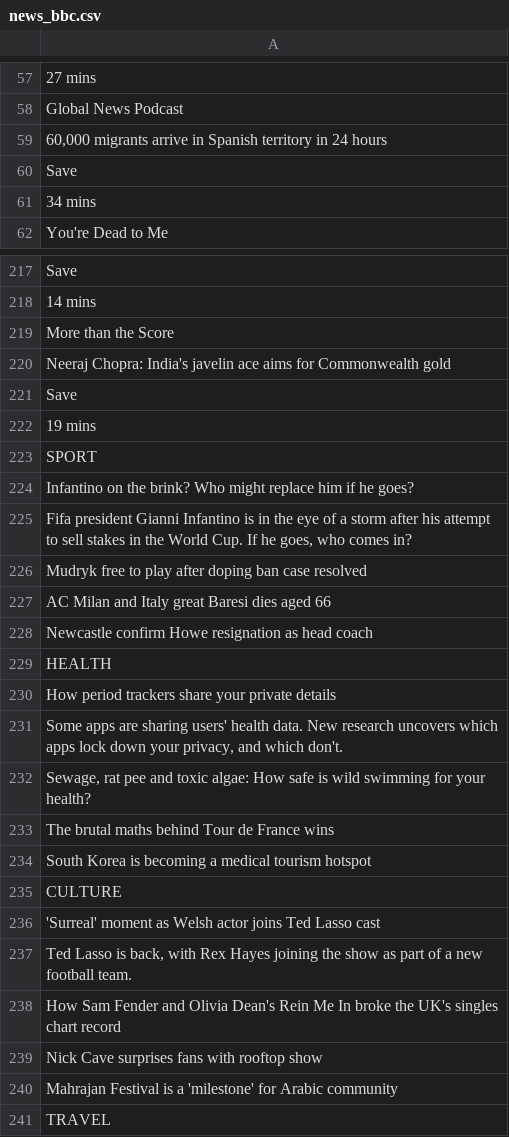
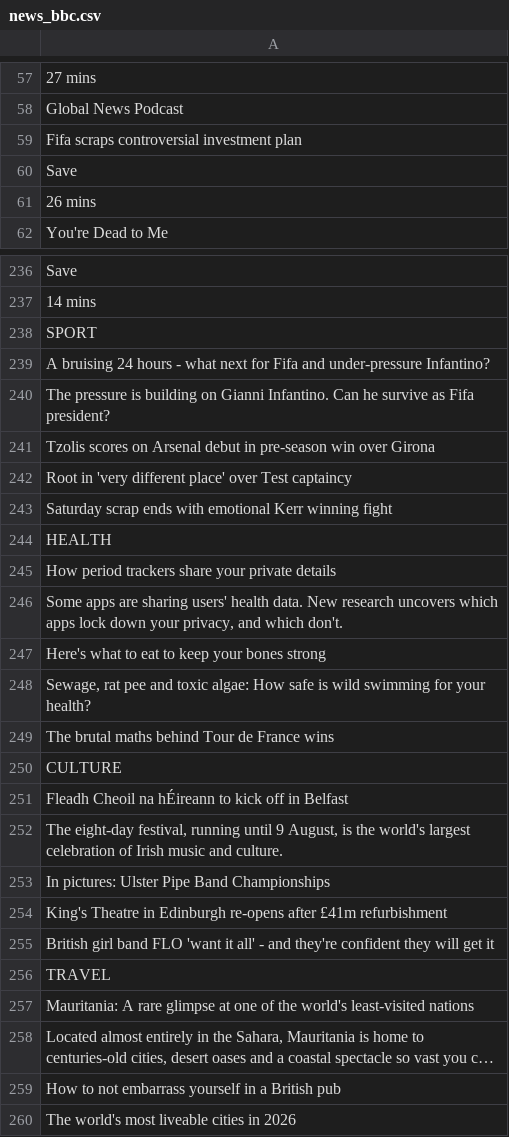
Before and after one commit to keroppa88/news, a CSV file: news_bbc.csv, drawn as a sheet; only a part is shown, gaps mark what is left out; the shorter side is filled out with more unchanged rows; long unchanged cells end in …; the diff covers the shown part only.

```diff
--- a/news_bbc.csv
+++ b/news_bbc.csv
@@ -58,5 +58,5 @@
 "Global News Podcast"
-"60,000 migrants arrive in Spanish territory in 24 hours"
+"Fifa scraps controversial investment plan"
 "Save"
-"34 mins"
+"26 mins"
 "You're Dead to Me"
@@ -218,12 +237,8 @@
 "14 mins"
-"More than the Score"
-"Neeraj Chopra: India's javelin ace aims for Commonwealth gold"
-"Save"
-"19 mins"
 "SPORT"
-"Infantino on the brink? Who might replace him if he goes?"
-"Fifa president Gianni Infantino is in the eye of a storm after his attempt to sell stakes in the World Cup. If he goes, who comes in?"
-"Mudryk free to play after doping ban case resolved"
-"AC Milan and Italy great Baresi dies aged 66"
-"Newcastle confirm Howe resignation as head coach"
+"A bruising 24 hours - what next for Fifa and under-pressure Infantino?"
+"The pressure is building on Gianni Infantino. Can he survive as Fifa president?"
+"Tzolis scores on Arsenal debut in pre-season win over Girona"
+"Root in 'very different place' over Test captaincy"
+"Saturday scrap ends with emotional Kerr winning fight"
 "HEALTH"
@@ -231,11 +246,11 @@
 "Some apps are sharing users' health data. New research uncovers which apps lock down your privacy, and which don't."
+"Here's what to eat to keep your bones strong"
 "Sewage, rat pee and toxic algae: How safe is wild swimming for your health?"
 "The brutal maths behind Tour de France wins"
-"South Korea is becoming a medical tourism hotspot"
 "CULTURE"
-"'Surreal' moment as Welsh actor joins Ted Lasso cast"
-"Ted Lasso is back, with Rex Hayes joining the show as part of a new football team."
-"How Sam Fender and Olivia Dean's Rein Me In broke the UK's singles chart record"
-"Nick Cave surprises fans with rooftop show"
-"Mahrajan Festival is a 'milestone' for Arabic community"
+"Fleadh Cheoil na hÉireann to kick off in Belfast"
+"The eight-day festival, running until 9 August, is the world's largest celebration of Irish music and culture."
+"In pictures: Ulster Pipe Band Championships"
+"King's Theatre in Edinburgh re-opens after £41m refurbishment"
+"British girl band FLO 'want it all' - and they're confident they will get it"
 "TRAVEL"
```
Also changed, not shown: 52 added rows, 33 removed rows, 21 moved rows and 45 edited cells elsewhere in this file, news_2ch.csv, news_ai.csv, 12 other files.
